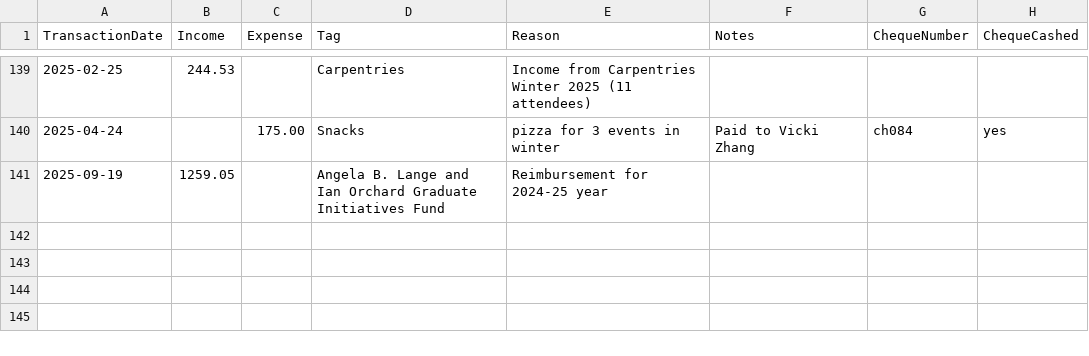
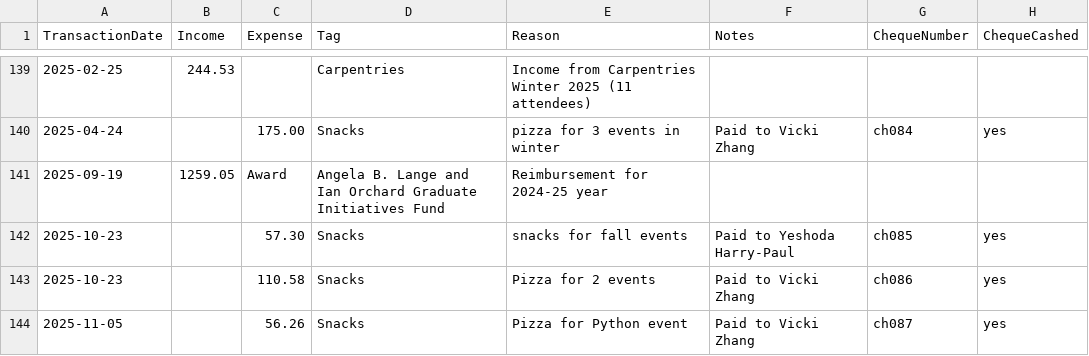
Before and after one commit to UofTCoders/council, a CSV file: treasurer/accounting.csv, drawn as a sheet; only a part is shown, gaps mark what is left out.

Commit message:
Update accounting.csv

```diff
--- a/treasurer/accounting.csv
+++ b/treasurer/accounting.csv
@@ -140,2 +140,5 @@ TransactionDate,Income,Expense,Tag,Reason,Notes,ChequeNumber,ChequeCashed
 2025-04-24,,175.00,Snacks,pizza for 3 events in winter,Paid to Vicki Zhang, ch084,yes
-2025-09-19,1259.05,,Angela B. Lange and Ian Orchard Graduate Initiatives Fund, Reimbursement for 2024-25 year,,,
+2025-09-19,1259.05,Award,Angela B. Lange and Ian Orchard Graduate Initiatives Fund, Reimbursement for 2024-25 year,,,
+2025-10-23,,57.30,Snacks,snacks for fall events,Paid to Yeshoda Harry-Paul, ch085,yes
+2025-10-23,,110.58,Snacks,Pizza for 2 events,Paid to Vicki Zhang,ch086,yes
+2025-11-05,,56.26,Snacks,Pizza for Python event,Paid to Vicki Zhang,ch087,yes
```
